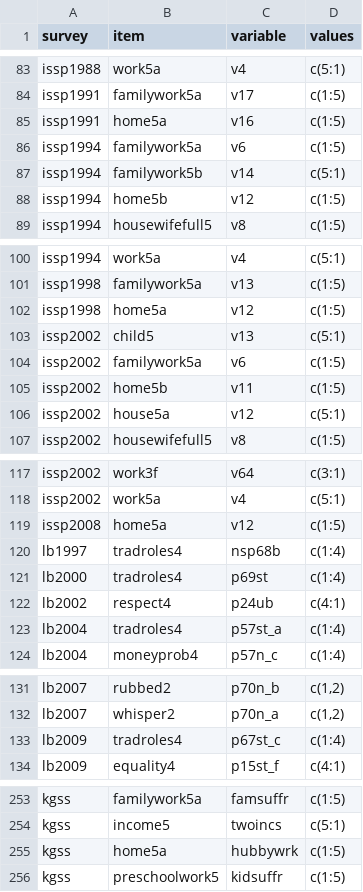
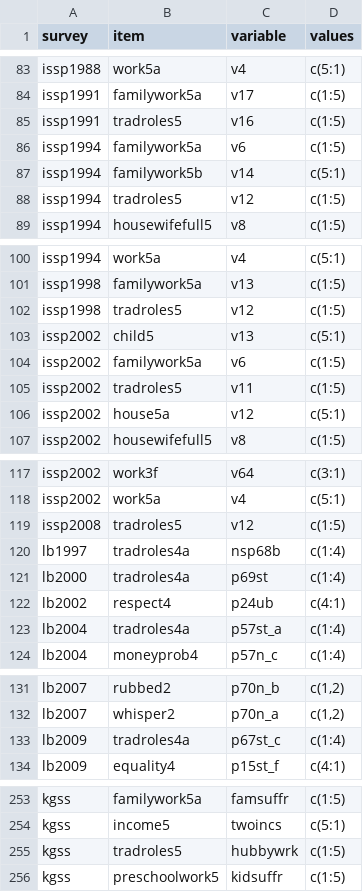
Before and after one commit to fsolt/dcpo_gender_roles, a CSV file: data-raw/surveys_egr.csv, drawn as a sheet; only a part is shown, gaps mark what is left out; the diff covers the shown part only.

```diff
--- a/data-raw/surveys_egr.csv
+++ b/data-raw/surveys_egr.csv
@@ -84,6 +84,6 @@ issp1988,work5a,v4,c(5:1)
 issp1991,familywork5a,v17,c(1:5)
-issp1991,home5a,v16,c(1:5)
+issp1991,tradroles5,v16,c(1:5)
 issp1994,familywork5a,v6,c(1:5)
 issp1994,familywork5b,v14,c(5:1)
-issp1994,home5b,v12,c(1:5)
+issp1994,tradroles5,v12,c(1:5)
 issp1994,housewifefull5,v8,c(1:5)
@@ -101,6 +101,6 @@ issp1994,work5a,v4,c(5:1)
 issp1998,familywork5a,v13,c(1:5)
-issp1998,home5a,v12,c(1:5)
+issp1998,tradroles5,v12,c(1:5)
 issp2002,child5,v13,c(5:1)
 issp2002,familywork5a,v6,c(1:5)
-issp2002,home5b,v11,c(1:5)
+issp2002,tradroles5,v11,c(1:5)
 issp2002,house5a,v12,c(5:1)
@@ -118,7 +118,7 @@ issp2002,work3f,v64,c(3:1)
 issp2002,work5a,v4,c(5:1)
-issp2008,home5a,v12,c(1:5)
-lb1997,tradroles4,nsp68b,c(1:4)
-lb2000,tradroles4,p69st,c(1:4)
+issp2008,tradroles5,v12,c(1:5)
+lb1997,tradroles4a,nsp68b,c(1:4)
+lb2000,tradroles4a,p69st,c(1:4)
 lb2002,respect4,p24ub,c(4:1)
-lb2004,tradroles4,p57st_a,c(1:4)
+lb2004,tradroles4a,p57st_a,c(1:4)
 lb2004,moneyprob4,p57n_c,c(1:4)
@@ -132,3 +132,3 @@ lb2007,rubbed2,p70n_b,"c(1,2)"
 lb2007,whisper2,p70n_a,"c(1,2)"
-lb2009,tradroles4,p67st_c,c(1:4)
+lb2009,tradroles4a,p67st_c,c(1:4)
 lb2009,equality4,p15st_f,c(4:1)
@@ -254,3 +254,3 @@ kgss,familywork5a,famsuffr,c(1:5)
 kgss,income5,twoincs,c(5:1)
-kgss,home5a,hubbywrk,c(1:5)
+kgss,tradroles5,hubbywrk,c(1:5)
 kgss,preschoolwork5,kidsuffr,c(1:5)
```
Also changed, not shown: 2 added rows and 22 edited cells elsewhere in this file, 1 other file.
